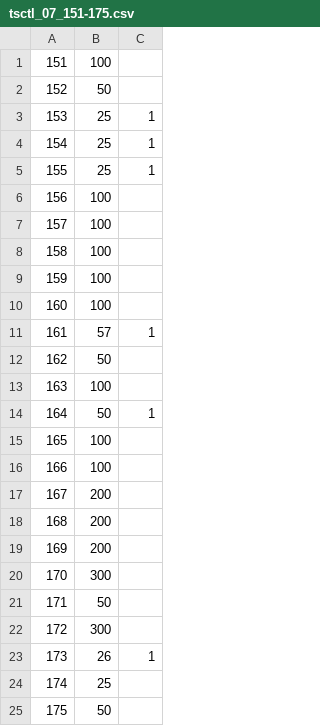
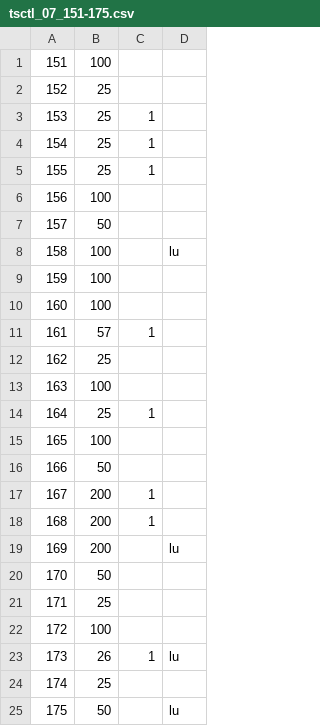
Before and after one commit to ralgond/kdd2021, a CSV file: tsctl/tsctl_07_151-175.csv, drawn as a sheet; the diff names each change by its address in the sheet, - before the commit and + after, or states it on an @@ line.

```diff
--- a/tsctl/tsctl_07_151-175.csv
+++ b/tsctl/tsctl_07_151-175.csv
+column D, rows 8-25: lu |  |  |  |  |  |  |  |  |  |  | lu |  |  |  | lu |  | lu
-B2: 50
+B2: 25
-B7: 100
+B7: 50
-B12: 50
+B12: 25
-B14: 50
+B14: 25
-B16: 100
+B16: 50
-C17:C18: (empty)
+C17:C18: 1
-B20: 300
+B20: 50
-B21: 50
+B21: 25
-B22: 300
+B22: 100
```
Also changed, not shown: tsctl/tsctl_08_176-200.csv, 6 other files.
